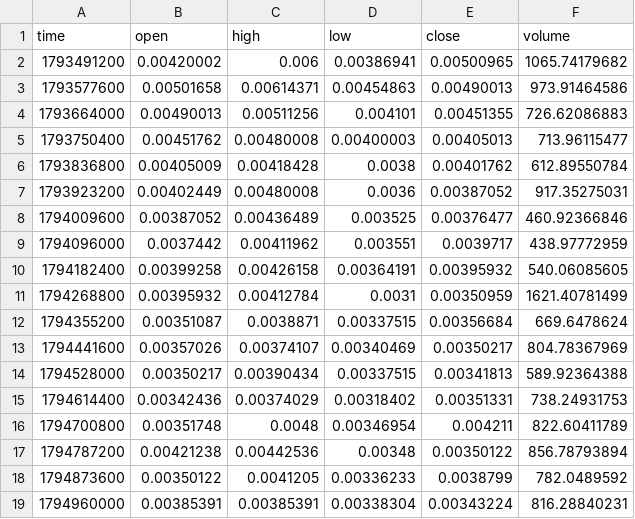
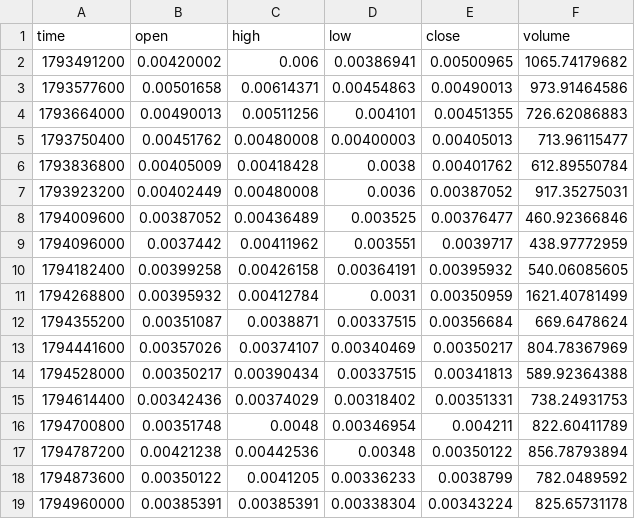
Before and after one commit to MarcanoFilms/xbt-market-data, a CSV file: data/neoxa/BTCB2_BTC/1d/2026-11.csv, drawn as a sheet.

```diff
--- a/data/neoxa/BTCB2_BTC/1d/2026-11.csv
+++ b/data/neoxa/BTCB2_BTC/1d/2026-11.csv
@@ -18,2 +18,2 @@ time,open,high,low,close,volume
 1794873600,0.00350122,0.0041205,0.00336233,0.0038799,782.0489592
-1794960000,0.00385391,0.00385391,0.00338304,0.00343224,816.28840231
+1794960000,0.00385391,0.00385391,0.00338304,0.00343224,825.65731178
```
Also changed, not shown: data/neoxa/BTCB2_BTC/1h/2026-11.csv, data/neoxa/BTCB2_BTC/4h/2026-11.csv, 9 other files.
